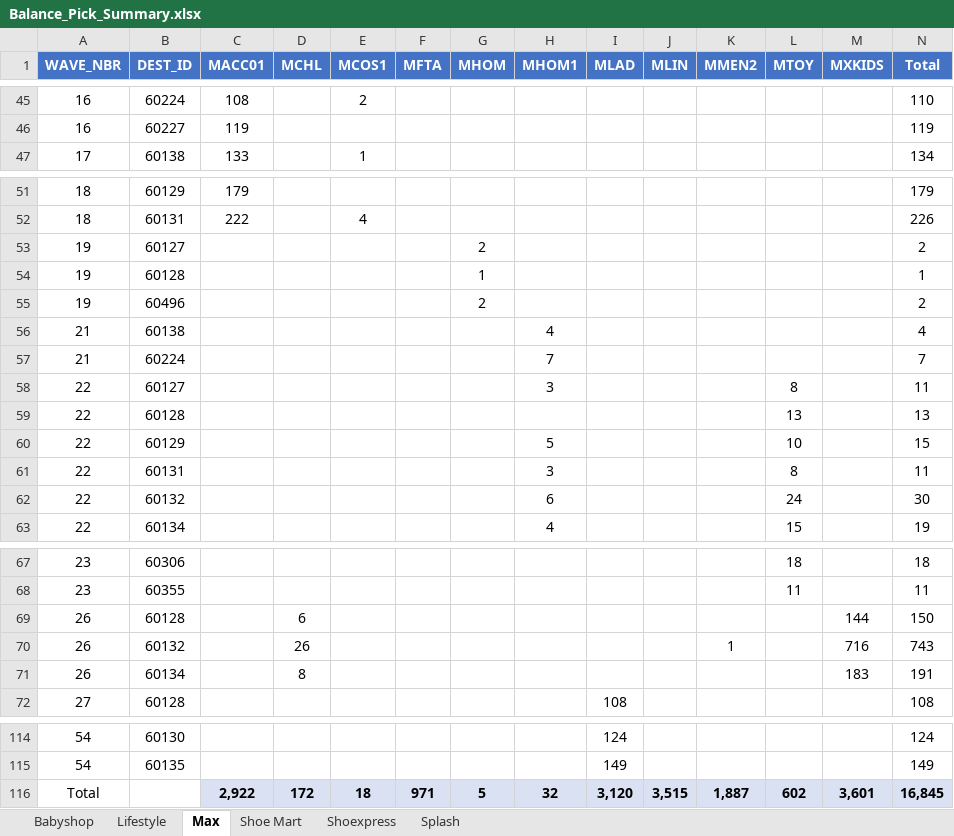
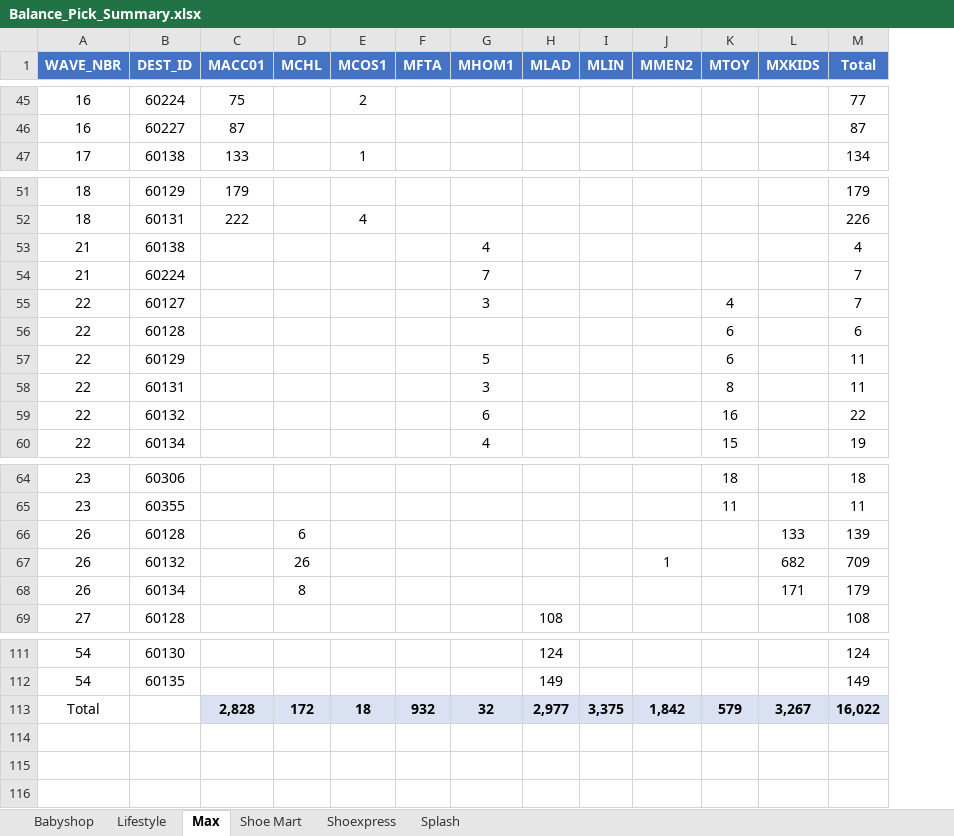
Before and after one commit to abs137/Balance-Pick, an Excel workbook: Balance_Pick_Summary.xlsx, sheet Max, drawn as a sheet; only a part is shown, gaps mark what is left out; values as stored, in another font and other column widths than the file's, no borders; removed rows and columns are numbered as before the commit, all else as after; the diff covers the shown part only; the diff names each change by its address in the sheet, - before the commit and + after, or states it on an @@ line.

```diff
--- a/Balance_Pick_Summary.xlsx (sheet Max)
+++ b/Balance_Pick_Summary.xlsx (sheet Max)
-column G (MHOM), row 116: 5
-C45 (MACC01): 108
+C45 (MACC01): 75
-M45 (Total): 110
+M45 (Total): 77
-C46 (MACC01): 119
+C46 (MACC01): 87
-M46 (Total): 119
+M46 (Total): 87
-row 53: 19 | 60127 |  |  |  |  | 2 |  |  |  |  |  |  | 2
-row 54: 19 | 60128 |  |  |  |  | 1 |  |  |  |  |  |  | 1
-row 55: 19 | 60496 |  |  |  |  | 2 |  |  |  |  |  |  | 2
-K55 (MTOY): 8
+K55 (MTOY): 4
-M55 (Total): 11
+M55 (Total): 7
-K56 (MTOY): 13
+K56 (MTOY): 6
-M56 (Total): 13
+M56 (Total): 6
-K57 (MTOY): 10
+K57 (MTOY): 6
-M57 (Total): 15
+M57 (Total): 11
-K59 (MTOY): 24
+K59 (MTOY): 16
-M59 (Total): 30
+M59 (Total): 22
-L66 (MXKIDS): 144
+L66 (MXKIDS): 133
-M66 (Total): 150
+M66 (Total): 139
-L67 (MXKIDS): 716
+L67 (MXKIDS): 682
-M67 (Total): 743
+M67 (Total): 709
-L68 (MXKIDS): 183
+L68 (MXKIDS): 171
-M68 (Total): 191
+M68 (Total): 179
-C113 (MACC01): 2,922
+C113 (MACC01): 2,828
-F113 (MFTA): 971
+F113 (MFTA): 932
-H113 (MLAD): 3,120
+H113 (MLAD): 2,977
-I113 (MLIN): 3,515
+I113 (MLIN): 3,375
-J113 (MMEN2): 1,887
+J113 (MMEN2): 1,842
-K113 (MTOY): 602
+K113 (MTOY): 579
-L113 (MXKIDS): 3,601
+L113 (MXKIDS): 3,267
-M113 (Total): 16,845
+M113 (Total): 16,022
```
Also changed, not shown: 62 edited cells elsewhere in this sheet, sheet Splash, sheet Lifestyle, sheet Babyshop, sheet Shoe Mart.
